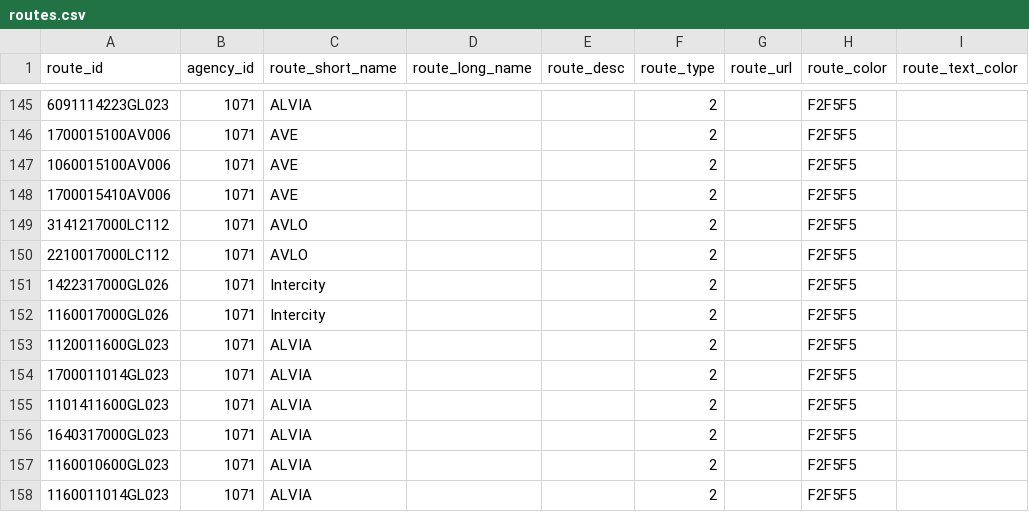
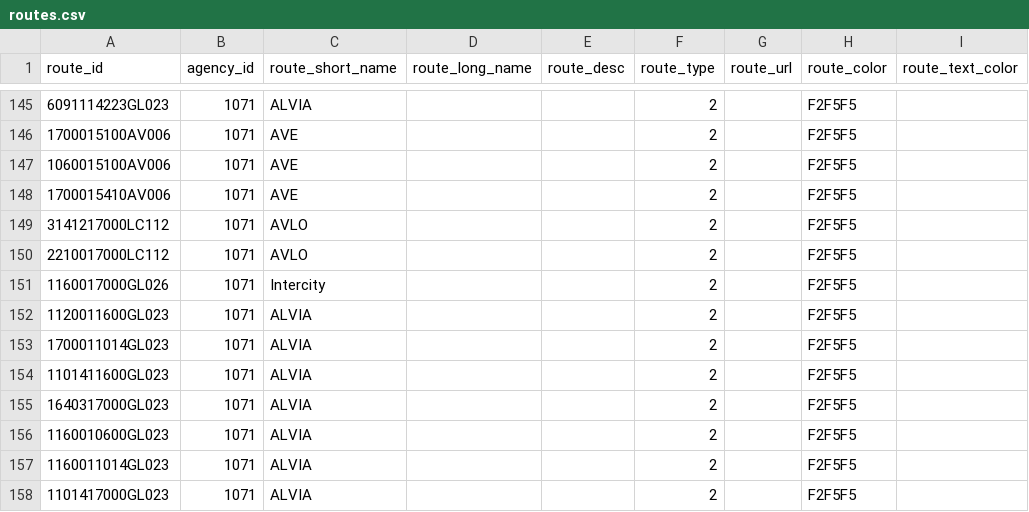
Before and after one commit to WireNext/laregorecorridogtfs, a CSV file: data_csv/routes.csv, drawn as a sheet; only a part is shown, gaps mark what is left out; the shorter side is filled out with more unchanged rows.

```diff
--- a/data_csv/routes.csv
+++ b/data_csv/routes.csv
@@ -150,3 +150,2 @@ route_id,agency_id,route_short_name,route_long_name,route_desc,route_type,route_
 2210017000LC112,1071,AVLO,,,2,,F2F5F5,
-1422317000GL026,1071,Intercity,,,2,,F2F5F5,
 1160017000GL026,1071,Intercity,,,2,,F2F5F5,
```
Also changed, not shown: data_csv/calendar.csv, data_csv/stops.csv, 3 other files.
